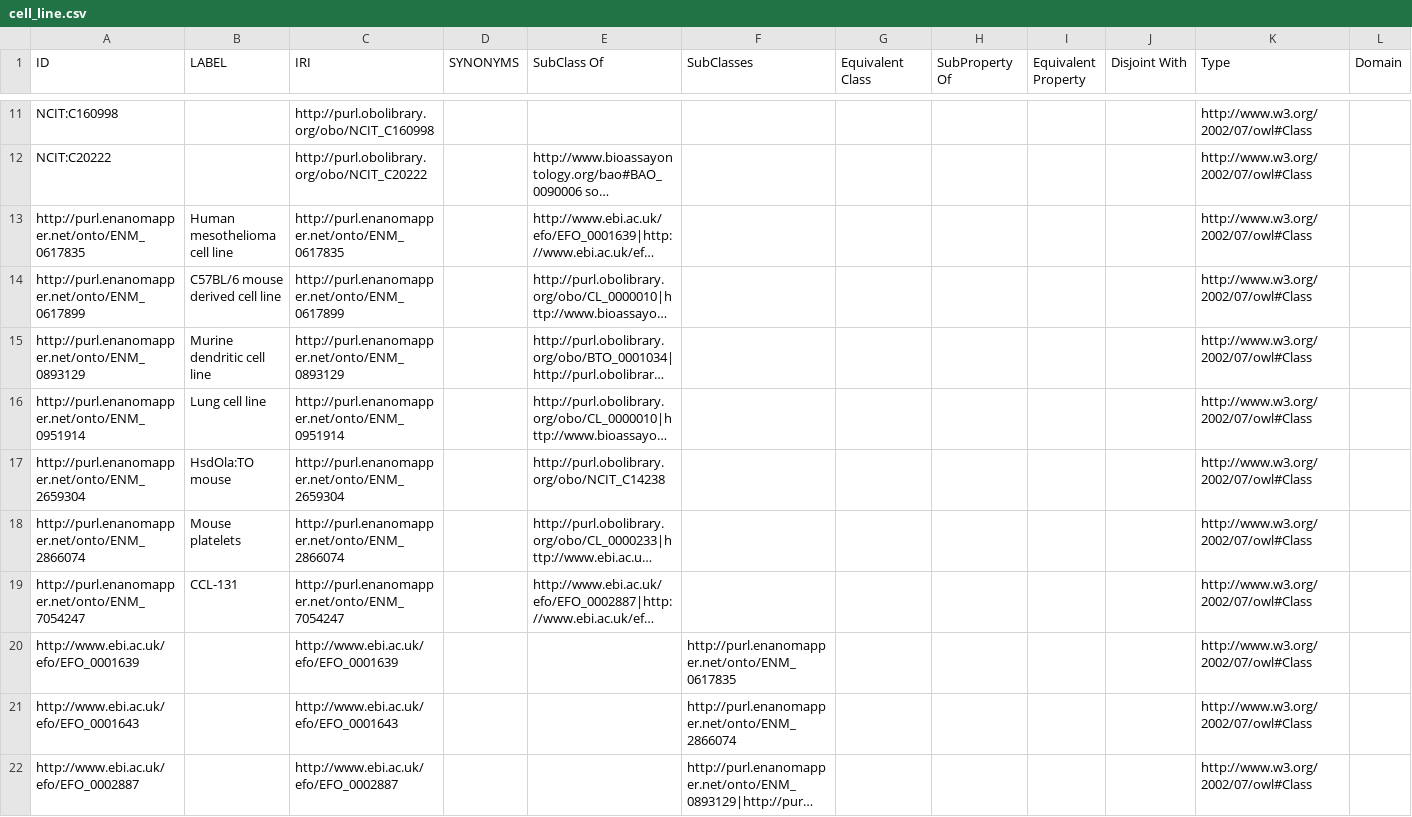
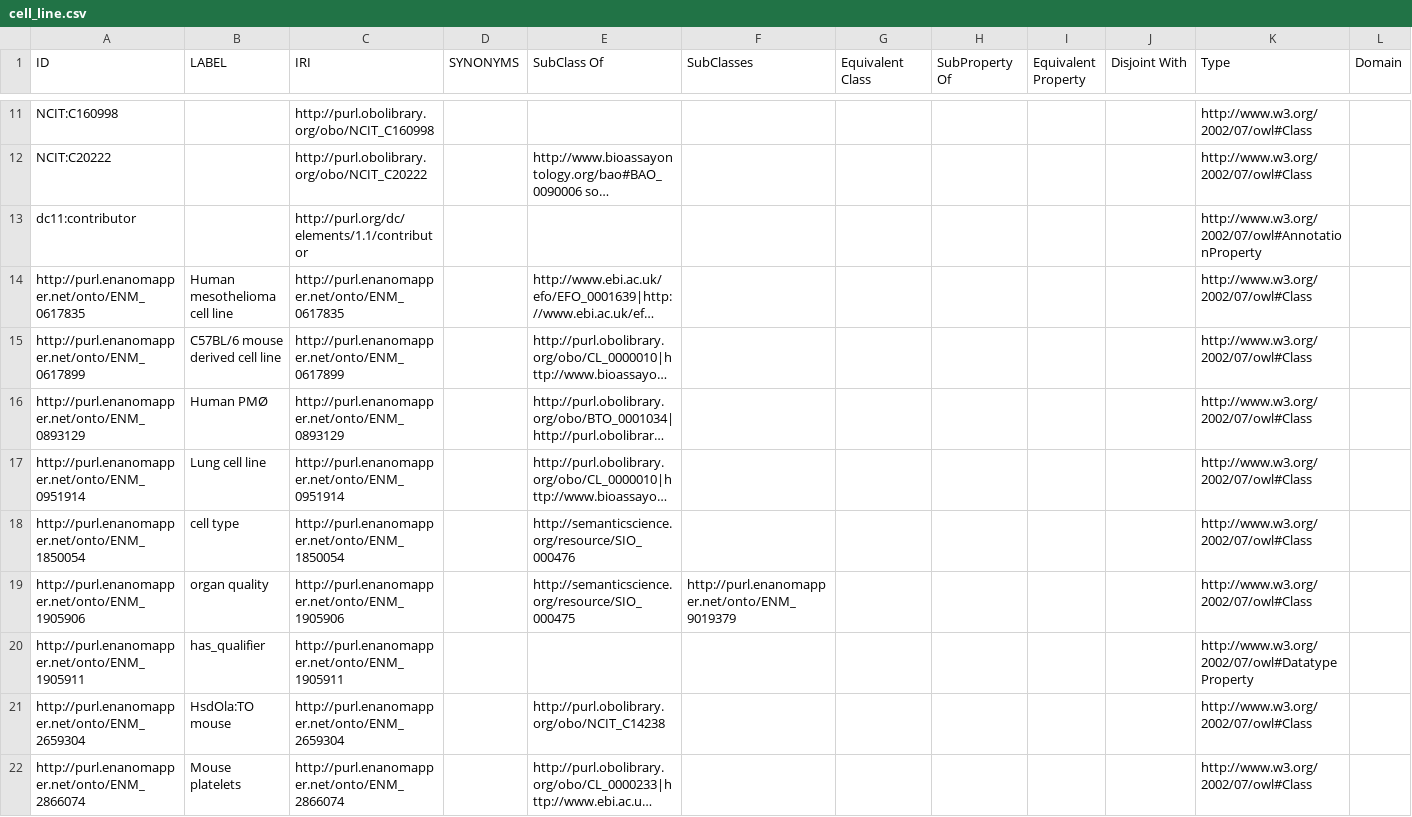
Before and after one commit to enanomapper/ontologies, a CSV file: internal-dev/templates/cell_line.csv, drawn as a sheet; only a part is shown, gaps mark what is left out; the shorter side is filled out with more unchanged rows; long unchanged cells end in …; addresses are those after the commit; rows hold the shown columns only; the diff covers the shown part only; the diff names each change by its address in the sheet, - before the commit and + after, or states it on an @@ line.

```diff
--- a/internal-dev/templates/cell_line.csv
+++ b/internal-dev/templates/cell_line.csv
+row 13: dc11:contributor |  | http://purl.org/dc/elements/1.1/contributor |  |  |  |  |  |  |  | http://www.w3.org/2002/07/owl#AnnotationProperty
-B16 (LABEL): Murine dendritic cell line
+B16 (LABEL): Human PMØ
+row 18: http://purl.enanomapper.net/onto/ENM_1850054 | cell type | http://purl.enanomapper.net/onto/ENM_1850054 |  | http://semanticscience.org/resource/SIO_000476 |  |  |  |  |  | http://www.w3.org/2002/07/owl#Class
+row 19: http://purl.enanomapper.net/onto/ENM_1905906 | organ quality | http://purl.enanomapper.net/onto/ENM_1905906 |  | http://semanticscience.org/resource/SIO_000475 | http://purl.enanomapper.net/onto/ENM_9019379 |  |  |  |  | http://www.w3.org/2002/07/owl#Class
+row 20: http://purl.enanomapper.net/onto/ENM_1905911 | has_qualifier | http://purl.enanomapper.net/onto/ENM_1905911 |  |  |  |  |  |  |  | http://www.w3.org/2002/07/owl#DatatypeProperty
```
Also changed, not shown: 5 added rows elsewhere in this file, internal-dev/templates/biological_process.csv, internal-dev/templates/endpoints.csv, 23 other files.
